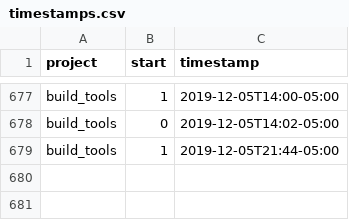
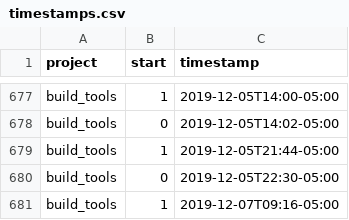
Before and after one commit to julianbarg/workhours, a CSV file: timestamps.csv, drawn as a sheet; only a part is shown, gaps mark what is left out; the diff names each change by its address in the sheet, - before the commit and + after, or states it on an @@ line.

Commit message:
auto-commit

```diff
--- a/timestamps.csv
+++ b/timestamps.csv
+row 680: build_tools | 0 | 2019-12-05T22:30-05:00
+row 681: build_tools | 1 | 2019-12-07T09:16-05:00
```
